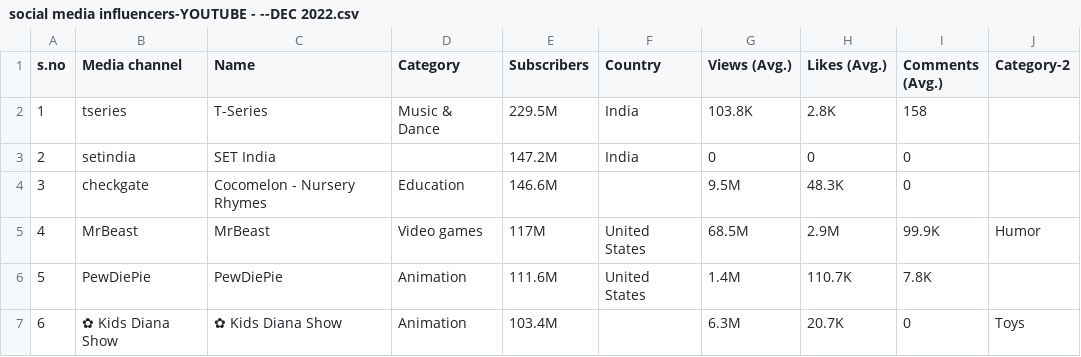
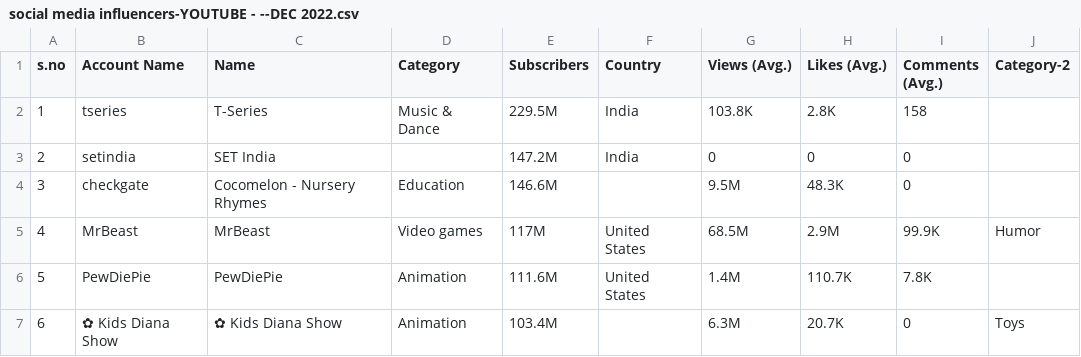
Before and after one commit to bgarg96/ece143-social, a CSV file: data/Youtube/social media influencers-YOUTUBE - --DEC 2022.csv, drawn as a sheet; only a part is shown.

Commit message:
Update social media influencers-YOUTUBE - --DEC 2022.csv

```diff
--- a/data/Youtube/social media influencers-YOUTUBE - --DEC 2022.csv
+++ b/data/Youtube/social media influencers-YOUTUBE - --DEC 2022.csv
@@ -1,3 +1,3 @@
-s.no, Media channel, Name, Category,Subscribers,Country,"
-Views (Avg.)",Likes (Avg.),Comments (Avg.),Category-2
+s.no, Account Name, Name, Category,Subscribers,Country,"
+Views (Avg.)",Likes (Avg.),Comments (Avg.),Category-2
 1,tseries,T-Series,Music & Dance,229.5M,India,103.8K,2.8K,158,
```
